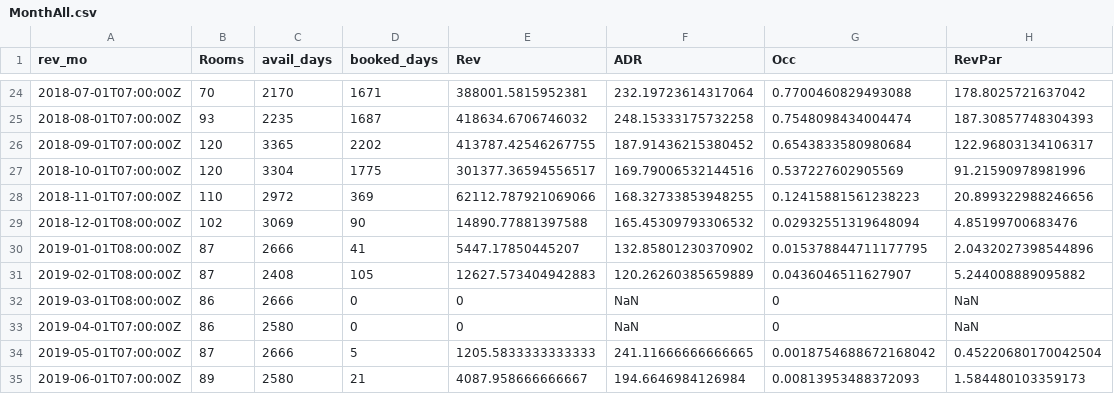
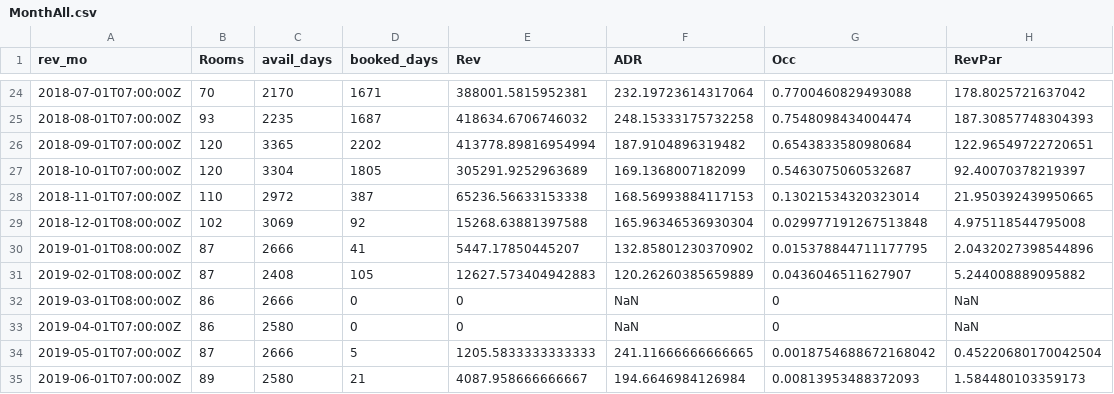
Before and after one commit to hishma/domicile-data-dashboard, a CSV file: DomData/MonthAll.csv, drawn as a sheet; only a part is shown, gaps mark what is left out.

Commit message:
loading new data files to the new dom project

```diff
--- a/DomData/MonthAll.csv
+++ b/DomData/MonthAll.csv
@@ -25,6 +25,6 @@ rev_mo,Rooms,avail_days,booked_days,Rev,ADR,Occ,RevPar
 2018-08-01T07:00:00Z,93,2235,1687,418634.6706746032,248.15333175732258,0.7548098434004474,187.30857748304393
-2018-09-01T07:00:00Z,120,3365,2202,413787.42546267755,187.91436215380452,0.6543833580980684,122.96803134106317
-2018-10-01T07:00:00Z,120,3304,1775,301377.36594556517,169.79006532144516,0.537227602905569,91.21590978981996
-2018-11-01T07:00:00Z,110,2972,369,62112.787921069066,168.32733853948255,0.12415881561238223,20.899322988246656
-2018-12-01T08:00:00Z,102,3069,90,14890.77881397588,165.45309793306532,0.02932551319648094,4.85199700683476
+2018-09-01T07:00:00Z,120,3365,2202,413778.89816954994,187.9104896319482,0.6543833580980684,122.96549722720651
+2018-10-01T07:00:00Z,120,3304,1805,305291.9252963689,169.1368007182099,0.5463075060532687,92.40070378219397
+2018-11-01T07:00:00Z,110,2972,387,65236.56633153338,168.56993884117153,0.13021534320323014,21.950392439950665
+2018-12-01T08:00:00Z,102,3069,92,15268.63881397588,165.96346536930304,0.029977191267513848,4.975118544795008
 2019-01-01T08:00:00Z,87,2666,41,5447.17850445207,132.85801230370902,0.015378844711177795,2.0432027398544896
```
Also changed, not shown: 15 other files.
